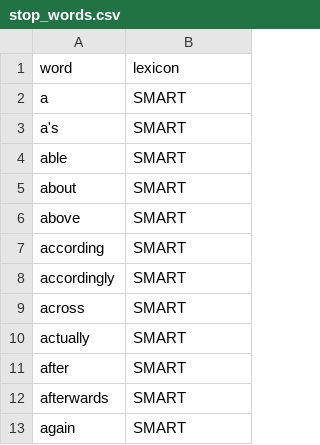
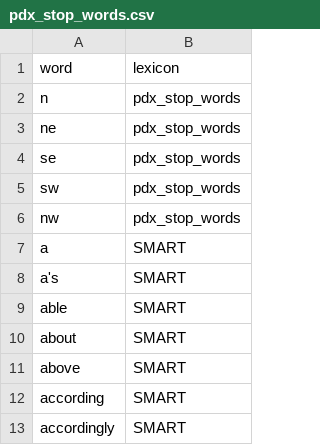
Before and after one commit to hackoregon/crash-data-wrangling, a CSV file: PUDL/pdx_stop_words.csv (was PUDL/stop_words.csv), drawn as a sheet; only a part is shown; the shorter side is filled out with more unchanged rows; the diff names each change by its address in the sheet, - before the commit and + after, or states it on an @@ line.

Commit message:
augment stop words for PDX

```diff
--- a/PUDL/stop_words.csv
+++ b/PUDL/pdx_stop_words.csv
+row 2: n | pdx_stop_words
+row 3: ne | pdx_stop_words
+row 4: se | pdx_stop_words
+row 5: sw | pdx_stop_words
+row 6: nw | pdx_stop_words
```
Also changed, not shown: 1 other file.
